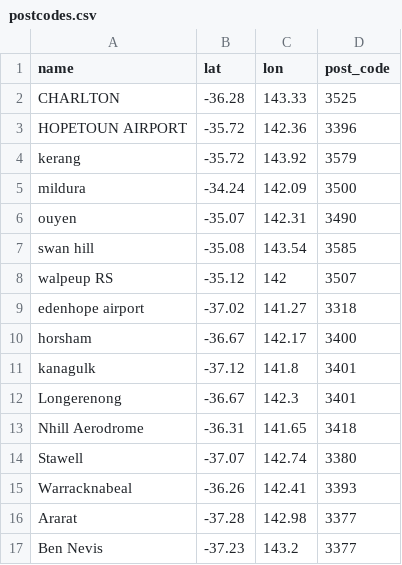
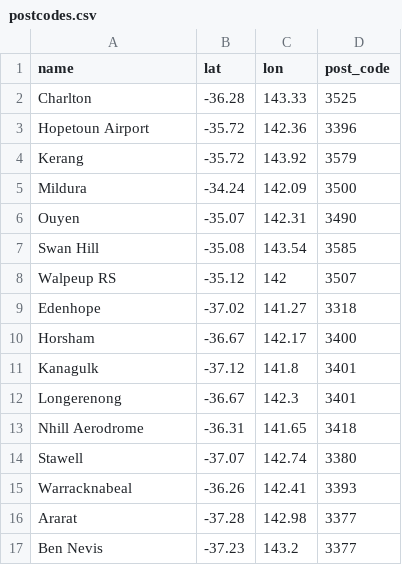
Before and after one commit to RohanSharma1994/Weather-API, a CSV file: project3/lib/postcodes.csv, drawn as a sheet; only a part is shown; the diff covers the shown part only.

```diff
--- a/project3/lib/postcodes.csv
+++ b/project3/lib/postcodes.csv
@@ -1,12 +1,12 @@
 name,lat,lon,post_code
-CHARLTON,-36.28,143.33,3525
-HOPETOUN AIRPORT,-35.72,142.36,3396
-kerang,-35.72,143.92,3579
-mildura,-34.24,142.09,3500
-ouyen,-35.07,142.31,3490
-swan hill,-35.08,143.54,3585
-walpeup RS,-35.12,142,3507
-edenhope airport,-37.02,141.27,3318
-horsham,-36.67,142.17,3400
-kanagulk,-37.12,141.8,3401
+Charlton,-36.28,143.33,3525
+Hopetoun Airport,-35.72,142.36,3396
+Kerang,-35.72,143.92,3579
+Mildura,-34.24,142.09,3500
+Ouyen,-35.07,142.31,3490
+Swan Hill,-35.08,143.54,3585
+Walpeup RS,-35.12,142,3507
+Edenhope,-37.02,141.27,3318
+Horsham,-36.67,142.17,3400
+Kanagulk,-37.12,141.8,3401
 Longerenong,-36.67,142.3,3401
```
Also changed, not shown: 20 edited cells elsewhere in this file, 4 other files.
